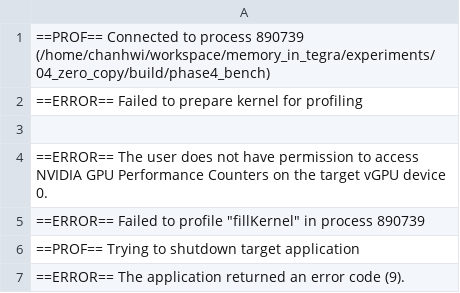
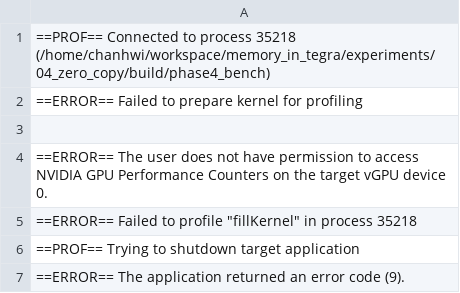
Before and after one commit to chanhwi-s/memory_in_tegra, a CSV file: experiments/04_zero_copy/results/l2_raw/asym_00__zerocopy.csv, drawn as a sheet.

```diff
--- a/experiments/04_zero_copy/results/l2_raw/asym_00__zerocopy.csv
+++ b/experiments/04_zero_copy/results/l2_raw/asym_00__zerocopy.csv
@@ -1,2 +1,2 @@
-==PROF== Connected to process 890739 (/home/chanhwi/workspace/memory_in_tegra/experiments/04_zero_copy/build/phase4_bench)
+==PROF== Connected to process 35218 (/home/chanhwi/workspace/memory_in_tegra/experiments/04_zero_copy/build/phase4_bench)
 ==ERROR== Failed to prepare kernel for profiling
@@ -4,3 +4,3 @@
 ==ERROR== The user does not have permission to access NVIDIA GPU Performance Counters on the target vGPU device 0.
-==ERROR== Failed to profile "fillKernel" in process 890739
+==ERROR== Failed to profile "fillKernel" in process 35218
 ==PROF== Trying to shutdown target application
```
Also changed, not shown: experiments/02_two_kernel_size/results/phase2_config.csv, experiments/03_green_context/results/phase3_results.csv, 49 other files.
